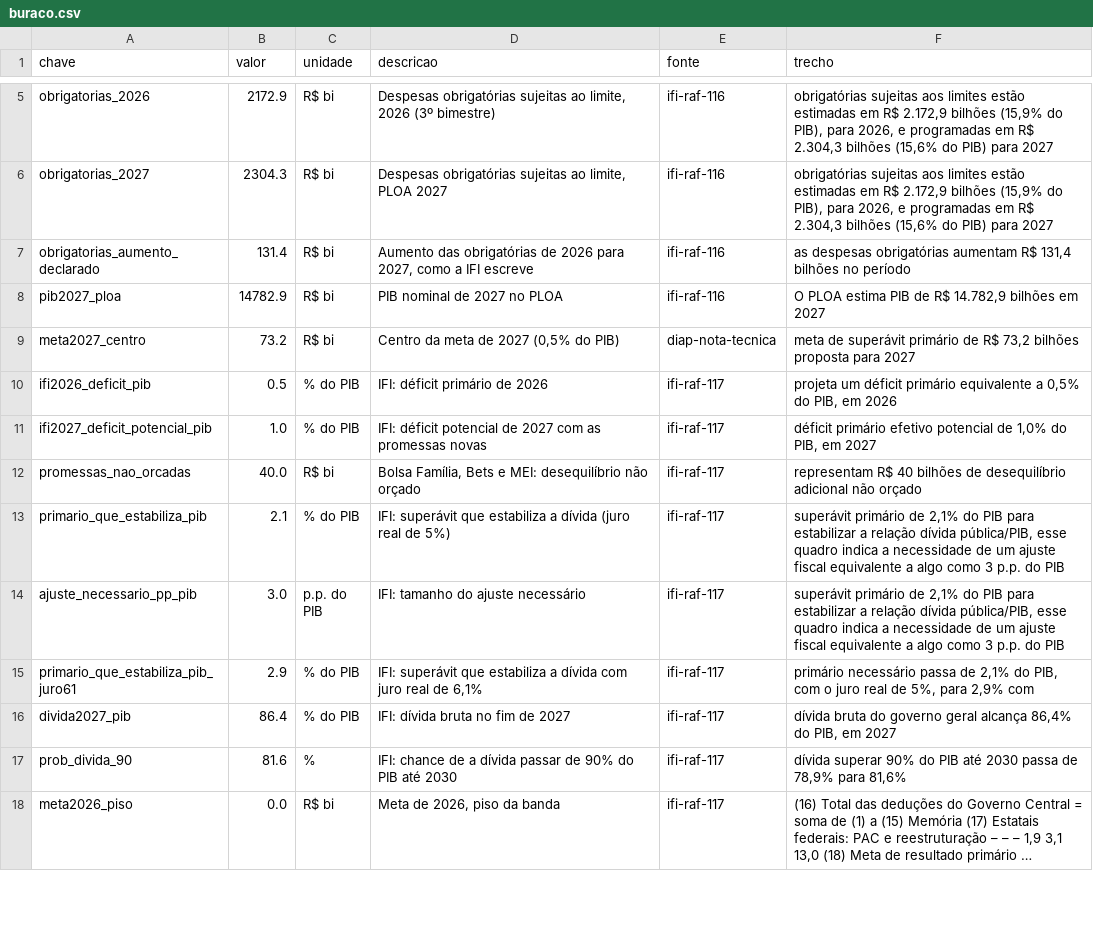
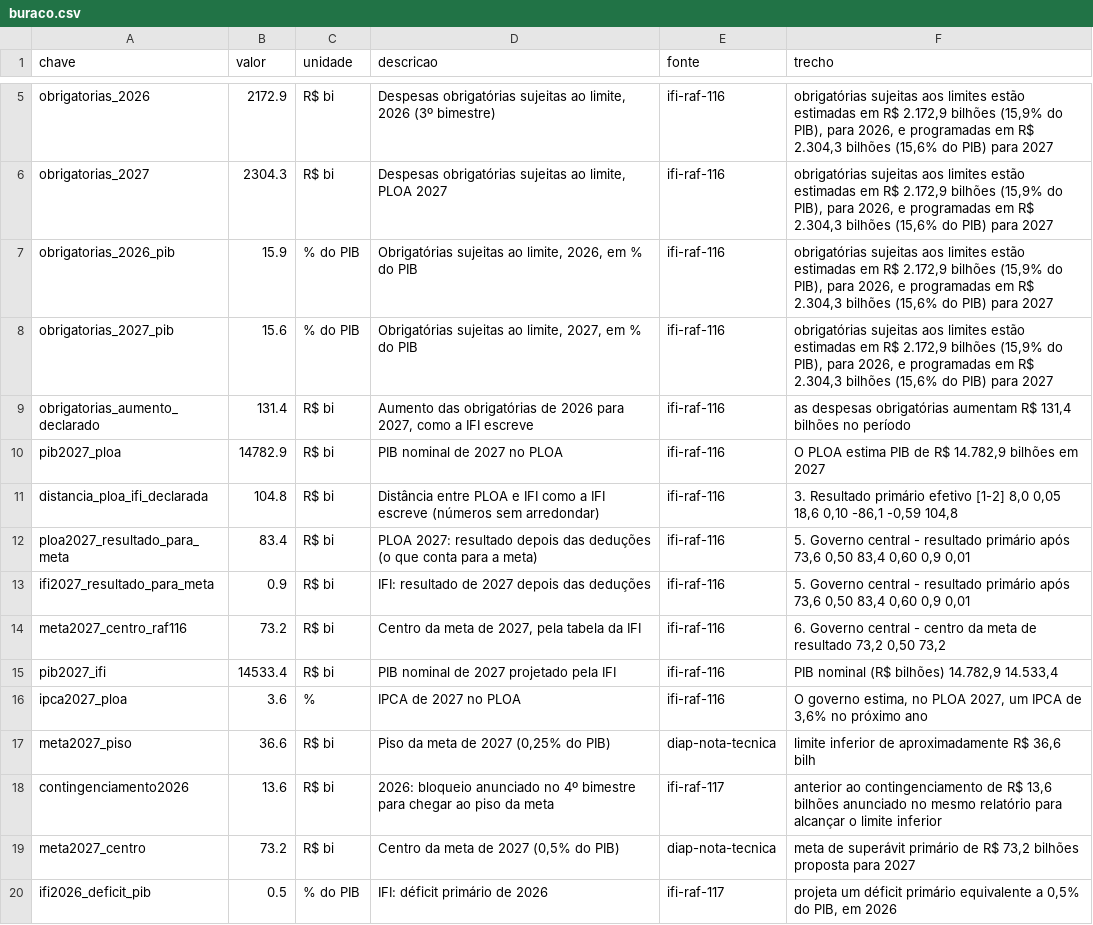
Before and after one commit to Gabriel-Alexandre/ajuste-fiscal-2026, a CSV file: dados/derivados/buraco.csv, drawn as a sheet; only a part is shown, gaps mark what is left out; the shorter side is filled out with more unchanged rows; long unchanged cells end in …; the diff names each change by its address in the sheet, - before the commit and + after, or states it on an @@ line.

```diff
--- a/dados/derivados/buraco.csv
+++ b/dados/derivados/buraco.csv
+row 7: obrigatorias_2026_pib | 15.9 | % do PIB | Obrigatórias sujeitas ao limite, 2026, em % do PIB | ifi-raf-116 | obrigatórias sujeitas aos limites estão estimadas em R$ 2.172,9 bilhões (15,9% do PIB), para 2026, e programadas em R$ 2.304,3 bilhões (15,6% do PIB) para 2027
+row 8: obrigatorias_2027_pib | 15.6 | % do PIB | Obrigatórias sujeitas ao limite, 2027, em % do PIB | ifi-raf-116 | obrigatórias sujeitas aos limites estão estimadas em R$ 2.172,9 bilhões (15,9% do PIB), para 2026, e programadas em R$ 2.304,3 bilhões (15,6% do PIB) para 2027
+row 11: distancia_ploa_ifi_declarada | 104.8 | R$ bi | Distância entre PLOA e IFI como a IFI escreve (números sem arredondar) | ifi-raf-116 | 3. Resultado primário efetivo [1-2] 8,0 0,05 18,6 0,10 -86,1 -0,59 104,8
+row 12: ploa2027_resultado_para_meta | 83.4 | R$ bi | PLOA 2027: resultado depois das deduções (o que conta para a meta) | ifi-raf-116 | 5. Governo central - resultado primário após 73,6 0,50 83,4 0,60 0,9 0,01
+row 13: ifi2027_resultado_para_meta | 0.9 | R$ bi | IFI: resultado de 2027 depois das deduções | ifi-raf-116 | 5. Governo central - resultado primário após 73,6 0,50 83,4 0,60 0,9 0,01
+row 14: meta2027_centro_raf116 | 73.2 | R$ bi | Centro da meta de 2027, pela tabela da IFI | ifi-raf-116 | 6. Governo central - centro da meta de resultado 73,2 0,50 73,2
+row 15: pib2027_ifi | 14533.4 | R$ bi | PIB nominal de 2027 projetado pela IFI | ifi-raf-116 | PIB nominal (R$ bilhões) 14.782,9 14.533,4
+row 16: ipca2027_ploa | 3.6 | % | IPCA de 2027 no PLOA | ifi-raf-116 | O governo estima, no PLOA 2027, um IPCA de 3,6% no próximo ano
+row 17: meta2027_piso | 36.6 | R$ bi | Piso da meta de 2027 (0,25% do PIB) | diap-nota-tecnica | limite inferior de aproximadamente R$ 36,6 bilh
+row 18: contingenciamento2026 | 13.6 | R$ bi | 2026: bloqueio anunciado no 4º bimestre para chegar ao piso da meta | ifi-raf-117 | anterior ao contingenciamento de R$ 13,6 bilhões anunciado no mesmo relatório para alcançar o limite inferior
```
Also changed, not shown: dados/derivados/depois_do_senado.csv, 15 other files.
